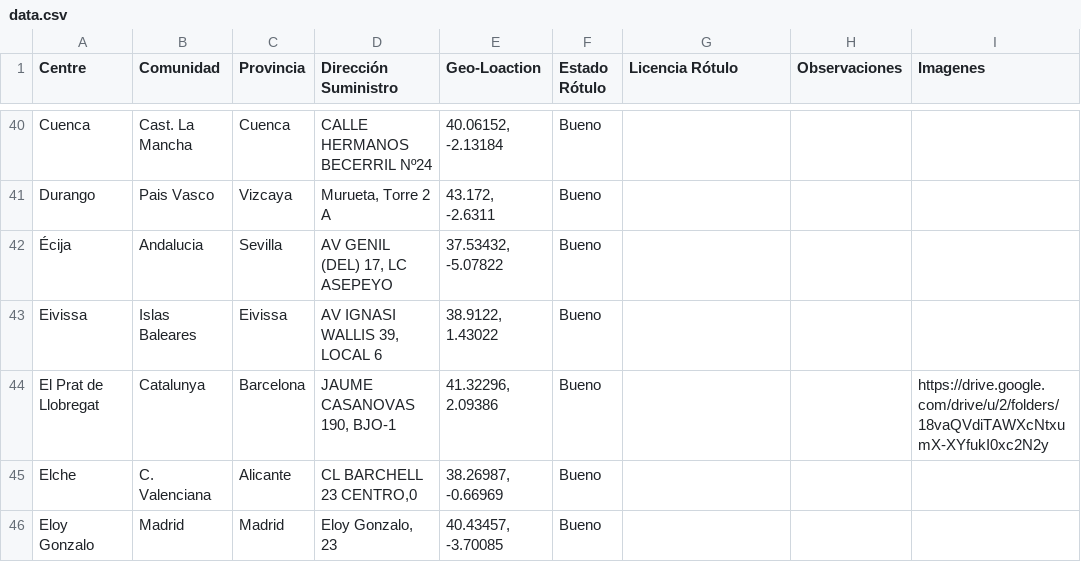
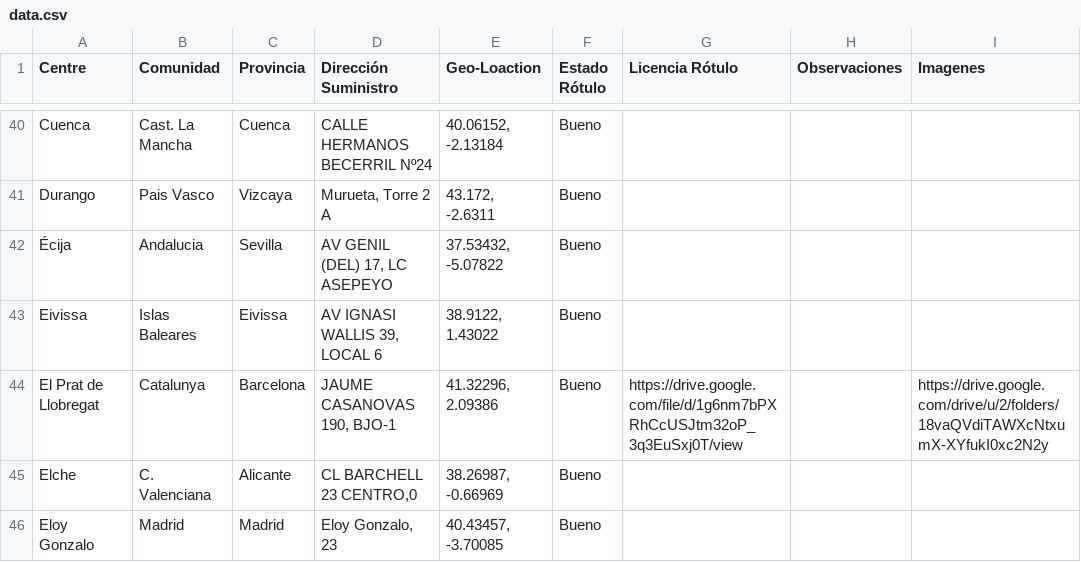
Before and after one commit to davidpizarro3/Mapa_Asepeyo_Rotulos, a CSV file: data.csv, drawn as a sheet; only a part is shown, gaps mark what is left out.

Commit message:
Add files via upload

```diff
--- a/data.csv
+++ b/data.csv
@@ -43,3 +43,3 @@ Durango,Pais Vasco,Vizcaya,"Murueta, Torre 2 A","43.172, -2.6311",Bueno,,,
 Eivissa,Islas Baleares,Eivissa,"AV IGNASI WALLIS 39, LOCAL 6","38.9122, 1.43022",Bueno,,,
-El Prat de Llobregat,Catalunya,Barcelona,"JAUME CASANOVAS 190, BJO-1","41.32296, 2.09386",Bueno,,,https://drive.google.com/drive/u/2/folders/18vaQVdiTAWXcNtxumX-XYfukI0xc2N2y
+El Prat de Llobregat,Catalunya,Barcelona,"JAUME CASANOVAS 190, BJO-1","41.32296, 2.09386",Bueno,https://drive.google.com/file/d/1g6nm7bPXRhCcUSJtm32oP_3q3EuSxj0T/view,,https://drive.google.com/drive/u/2/folders/18vaQVdiTAWXcNtxumX-XYfukI0xc2N2y
 Elche,C. Valenciana,Alicante,"CL BARCHELL 23 CENTRO,0","38.26987, -0.66969",Bueno,,,
```
